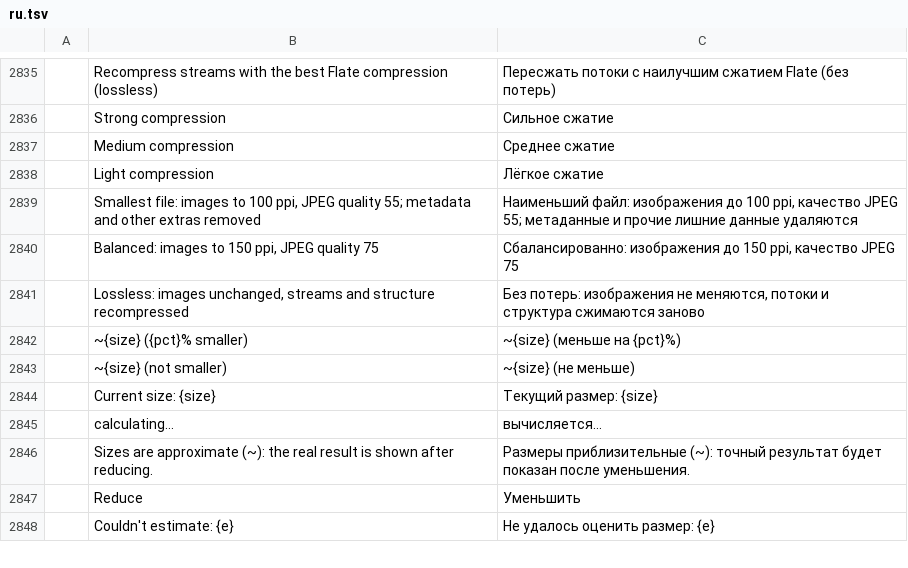
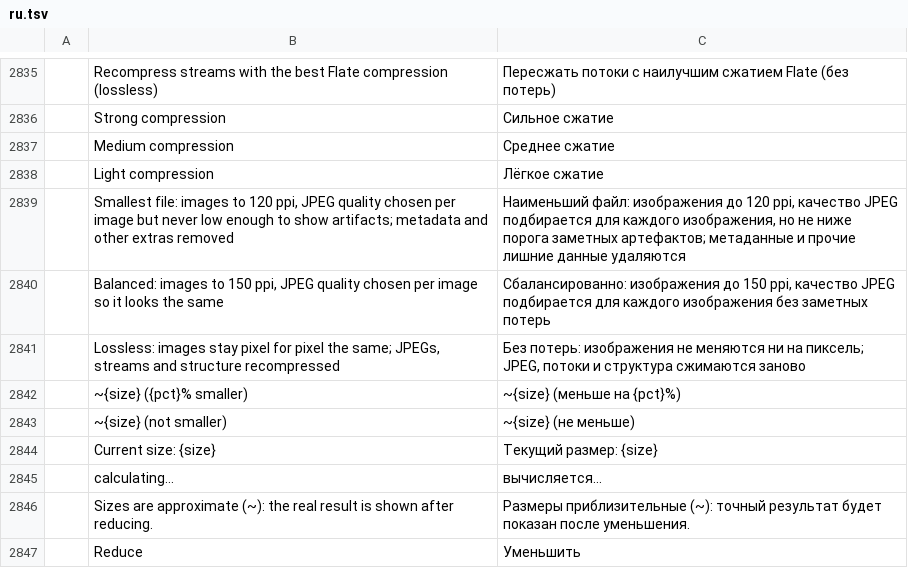
Before and after one commit to sintec-llc/sintec.pdf, a TSV file: crates/ui-egui/src/i18n/ru.tsv, drawn as a sheet; only a part is shown, gaps mark what is left out; the shorter side is filled out with more unchanged rows; removed rows and columns are numbered as before the commit, all else as after; the diff names each change by its address in the sheet, - before the commit and + after, or states it on an @@ line.

```diff
--- a/crates/ui-egui/src/i18n/ru.tsv
+++ b/crates/ui-egui/src/i18n/ru.tsv
-row 2839:  | Smallest file: images to 100 ppi, JPEG quality 55; metadata and other extras removed | Наименьший файл: изображения до 100 ppi, качество JPEG 55; метаданные и прочие лишние данные удаляются
-row 2840:  | Balanced: images to 150 ppi, JPEG quality 75 | Сбалансированно: изображения до 150 ppi, качество JPEG 75
-row 2841:  | Lossless: images unchanged, streams and structure recompressed | Без потерь: изображения не меняются, потоки и структура сжимаются заново
+row 2839:  | Smallest file: images to 120 ppi, JPEG quality chosen per image but never low enough to show artifacts; metadata and other extras removed | Наименьший файл: изображения до 120 ppi, качество JPEG подбирается для каждого изображения, но не ниже порога заметных артефактов; метаданные и прочие лишние данные удаляются
+row 2840:  | Balanced: images to 150 ppi, JPEG quality chosen per image so it looks the same | Сбалансированно: изображения до 150 ppi, качество JPEG подбирается для каждого изображения без заметных потерь
+row 2841:  | Lossless: images stay pixel for pixel the same; JPEGs, streams and structure recompressed | Без потерь: изображения не меняются ни на пиксель; JPEG, потоки и структура сжимаются заново
```
Also changed, not shown: 34 other files.
